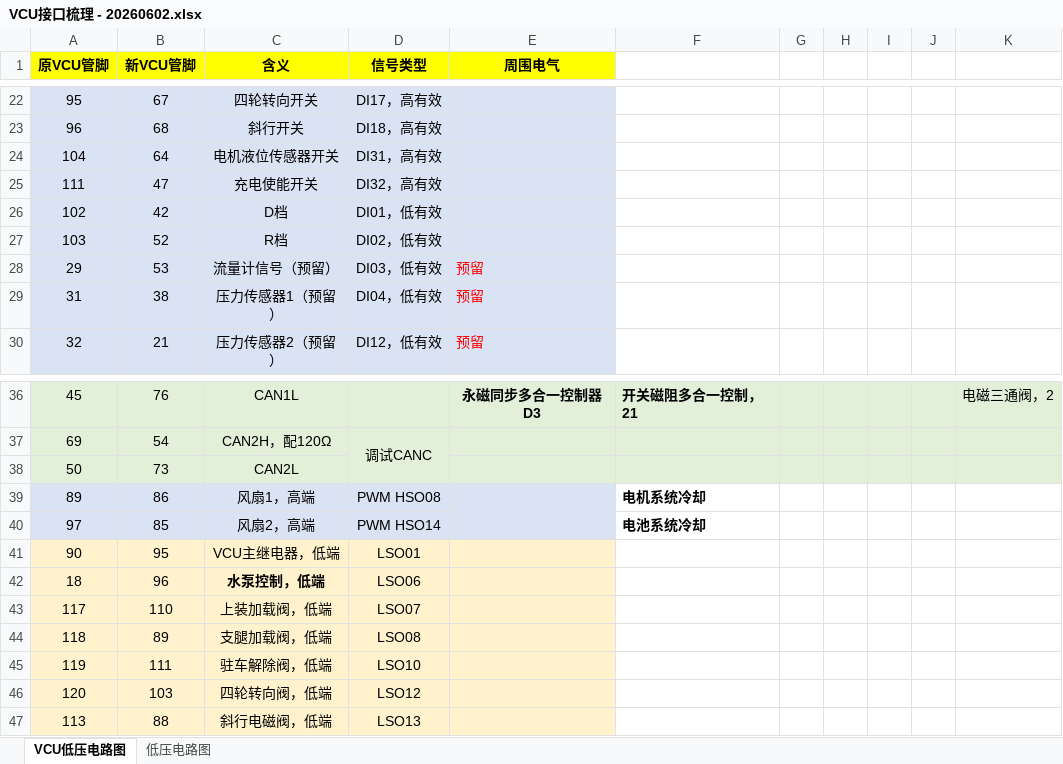
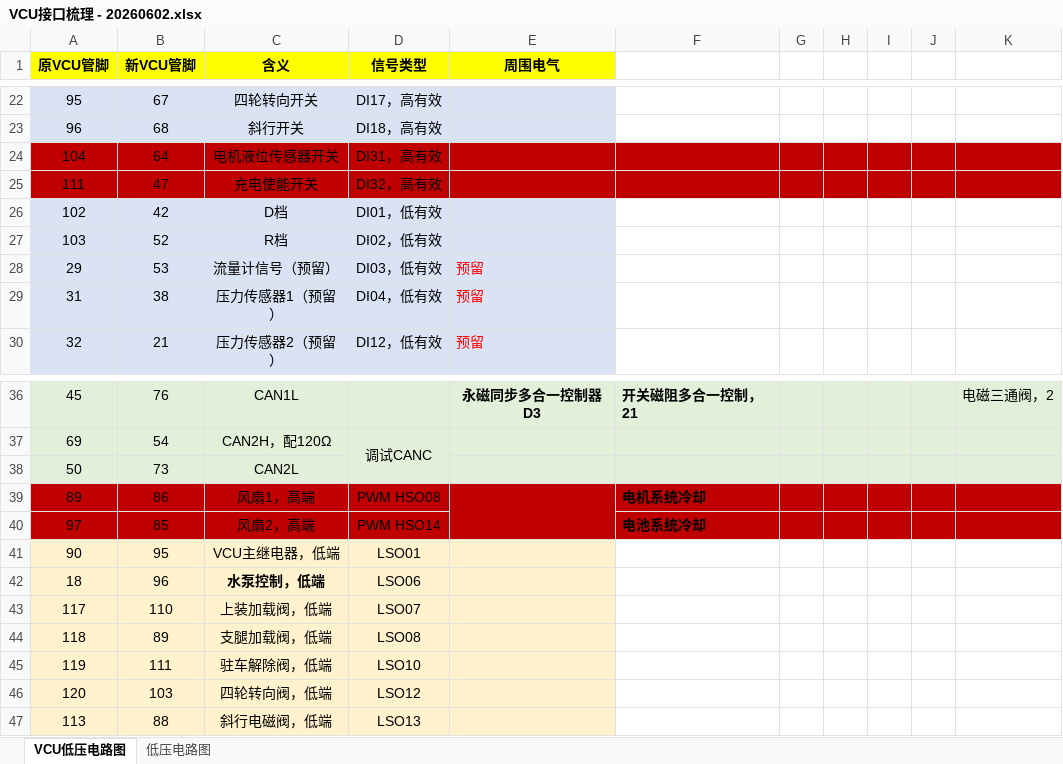
Before and after one commit to afaszvter/VCU_ZT, an Excel workbook: 大台架材料/VCU相关/VCU接口梳理 - 20260602.xlsx, sheet VCU低压电路图, drawn as a sheet; only a part is shown, gaps mark what is left out; values as stored, in another font and other column widths than the file's, no borders; the diff names each change by its address in the sheet, - before the commit and + after, or states it on an @@ line.

```diff
--- a/大台架材料/VCU相关/VCU接口梳理 - 20260602.xlsx (sheet VCU低压电路图)
+++ b/大台架材料/VCU相关/VCU接口梳理 - 20260602.xlsx (sheet VCU低压电路图)
-A24:E25 fill: #DAE3F3
+A24:E25 fill: #C00000
-F24:K25 fill: none
+F24:K25 fill: #C00000
-A39:E40 fill: #DAE3F3
+A39:E40 fill: #C00000
-F39:K40 fill: none
+F39:K40 fill: #C00000
```
Also changed, not shown: charts or pictures, 22 other files.
